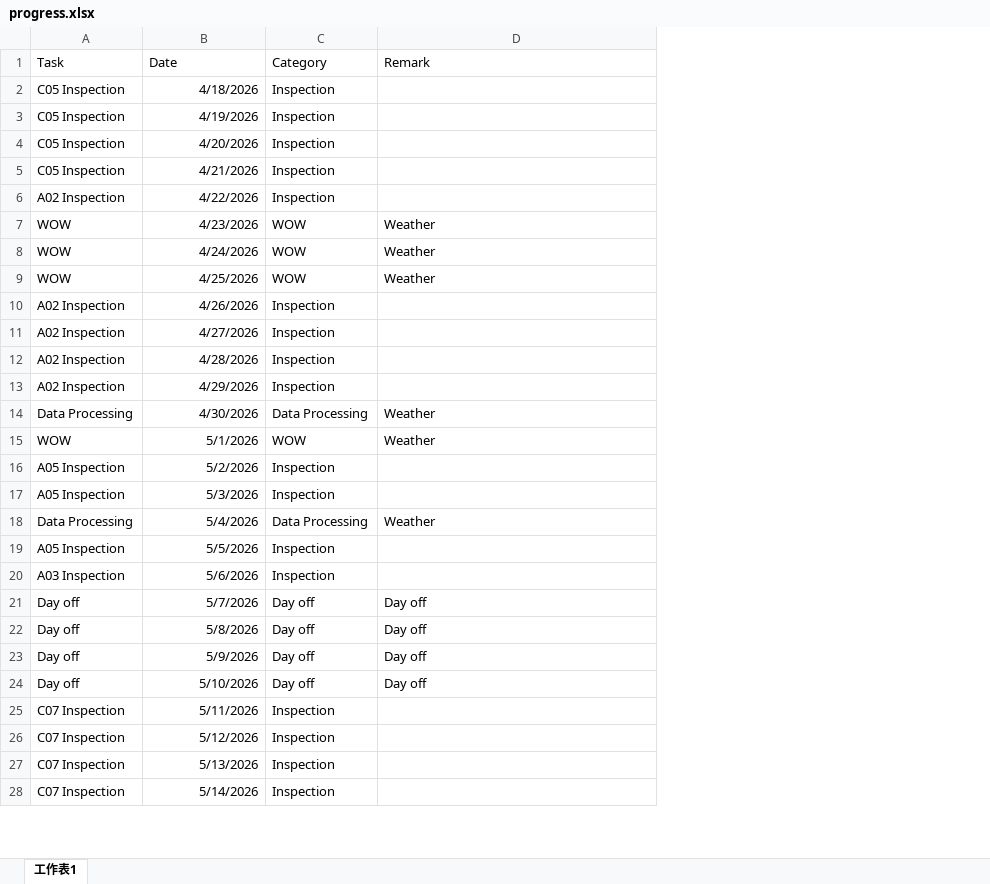
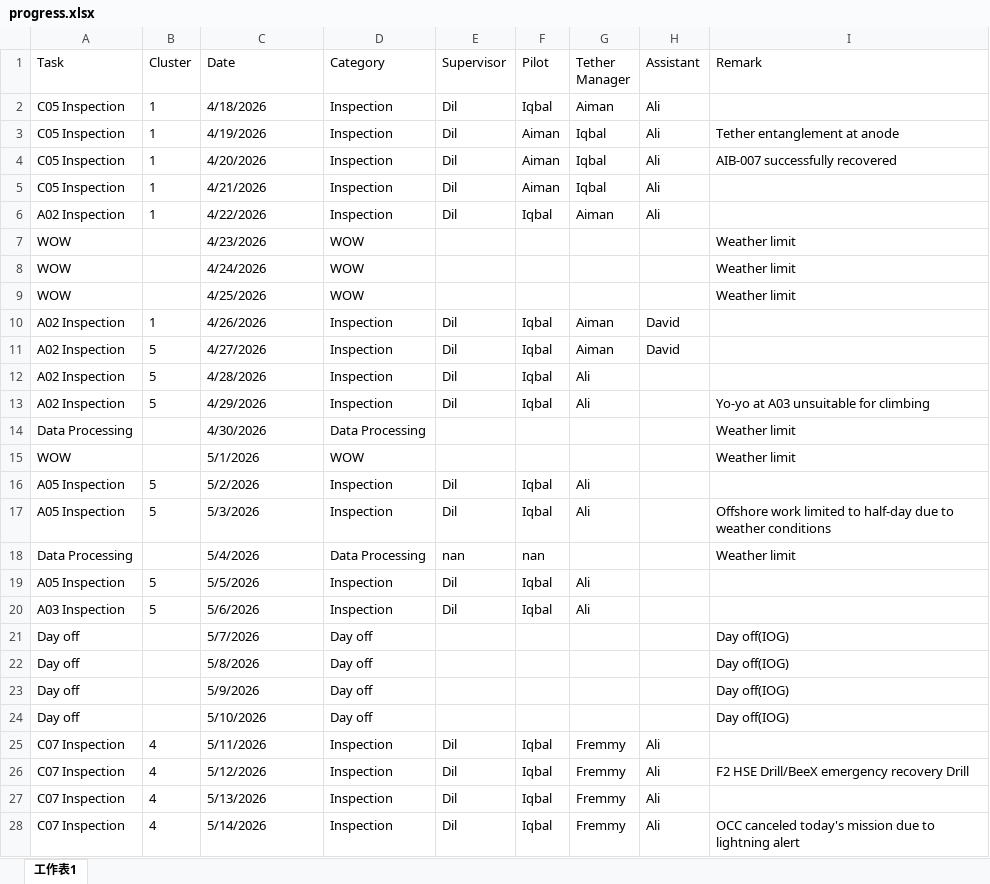
Before and after one commit to starrynight850509-dotcom/offshore-dashboard, an Excel workbook: progress.xlsx, sheet 工作表1, drawn as a sheet; only a part is shown; values as stored, in another font and other column widths than the file's, no borders; addresses are those after the commit; the diff covers the shown part only; the diff names each change by its address in the sheet, - before the commit and + after, or states it on an @@ line.

Commit message:
update data

```diff
--- a/progress.xlsx (sheet 工作表1)
+++ b/progress.xlsx (sheet 工作表1)
+column B (Cluster), rows 2-28: 1 | 1 | 1 | 1 | 1 |  |  |  | 1 | 5 | 5 | 5 |  |  | 5 | 5 |  | 5 | 5 |  |  |  |  | 4 | 4 | 4 | 4
+column E (Supervisor), rows 2-28: Dil | Dil | Dil | Dil | Dil |  |  |  | Dil | Dil | Dil | Dil |  |  | Dil | Dil | nan | Dil | Dil |  |  |  |  | Dil | Dil | Dil | Dil
+column F (Pilot), rows 2-28: Iqbal | Aiman | Aiman | Aiman | Iqbal |  |  |  | Iqbal | Iqbal | Iqbal | Iqbal |  |  | Iqbal | Iqbal | nan | Iqbal | Iqbal |  |  |  |  | Iqbal | Iqbal | Iqbal | Iqbal
+column G (Tether Manager), rows 2-28: Aiman | Iqbal | Iqbal | Iqbal | Aiman |  |  |  | Aiman | Aiman | Ali | Ali |  |  | Ali | Ali |  | Ali | Ali |  |  |  |  | Fremmy | Fremmy | Fremmy | Fremmy
+column H (Assistant), rows 2-28: Ali | Ali | Ali | Ali | Ali |  |  |  | David | David |  |  |  |  |  |  |  |  |  |  |  |  |  | Ali | Ali | Ali | Ali
-C2:C28 alignment: right
+C2:C28 alignment: left
-I3 (Remark): (empty)
+I3 (Remark): Tether entanglement at anode
-I4 (Remark): (empty)
+I4 (Remark): AIB-007 successfully recovered
-I7:I9 (Remark): Weather
+I7:I9 (Remark): Weather limit
-I13 (Remark): (empty)
+I13 (Remark): Yo-yo at A03 unsuitable for climbing
-I14:I15 (Remark): Weather
+I14:I15 (Remark): Weather limit
-I17 (Remark): (empty)
+I17 (Remark): Offshore work limited to half-day due to weather conditions
-I18 (Remark): Weather
+I18 (Remark): Weather limit
-I21:I24 (Remark): Day off
+I21:I24 (Remark): Day off(IOG)
-I26 (Remark): (empty)
+I26 (Remark): F2 HSE Drill/BeeX emergency recovery Drill
-I28 (Remark): (empty)
+I28 (Remark): OCC canceled today's mission due to lightning alert
```
Also changed, not shown: 1 added row, 16 edited cells and cell formats elsewhere in this sheet.
